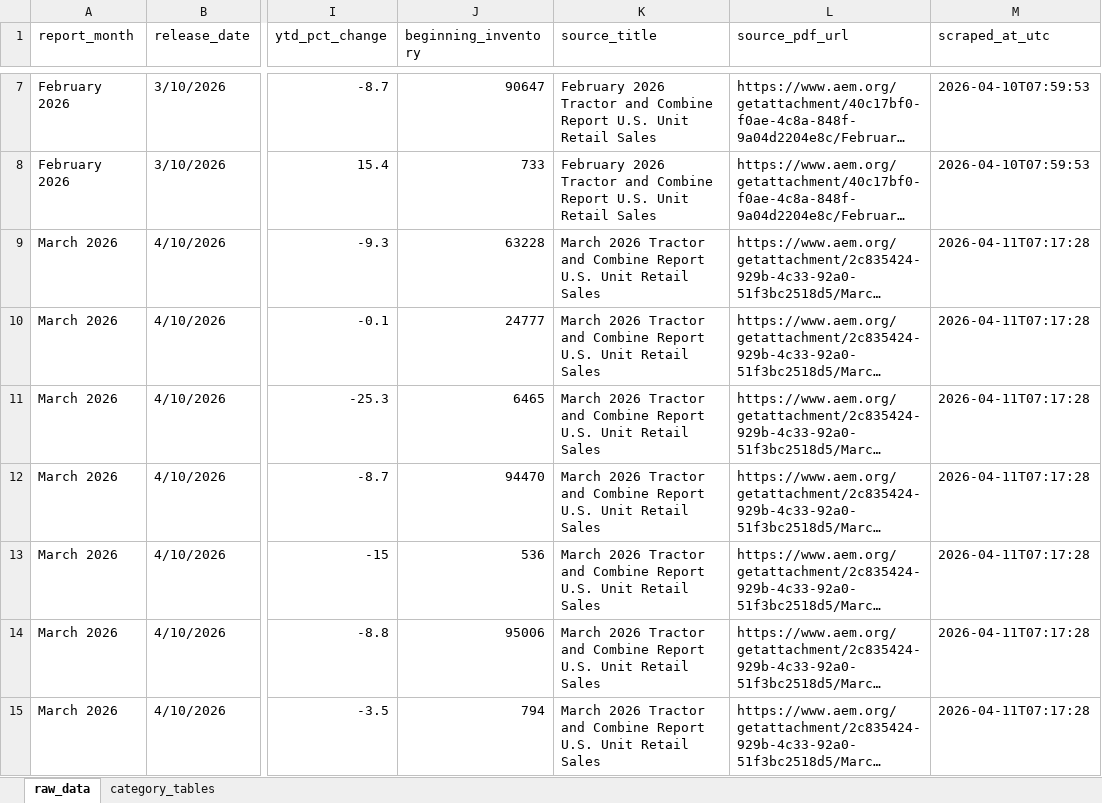
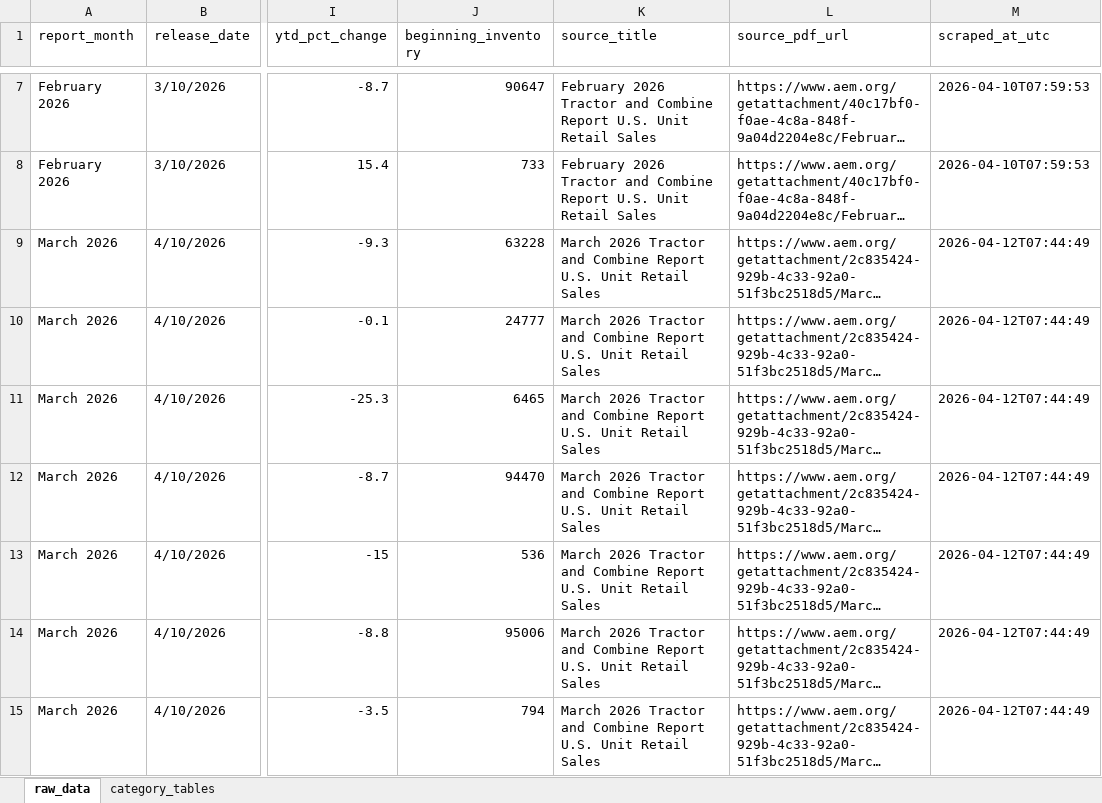
Before and after one commit to Ghostface321/AEM-tractor-tracker, an Excel workbook: data.xlsx, sheet raw_data, drawn as a sheet; only a part is shown, gaps mark what is left out; long unchanged cells end in …; values as stored, in another font and other column widths than the file's, no borders; the diff names each change by its address in the sheet, - before the commit and + after, or states it on an @@ line.

```diff
--- a/data.xlsx (sheet raw_data)
+++ b/data.xlsx (sheet raw_data)
-M9:M15 (scraped_at_utc): 2026-04-11T07:17:28
+M9:M15 (scraped_at_utc): 2026-04-12T07:44:49
```
Also changed, not shown: 1 other file.
